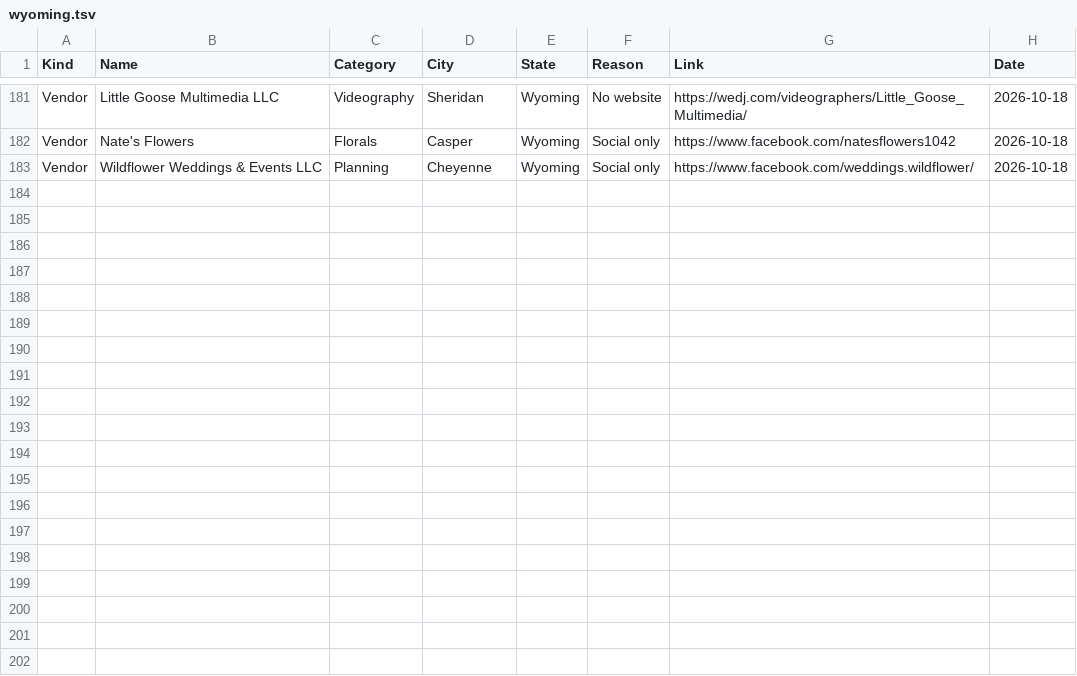
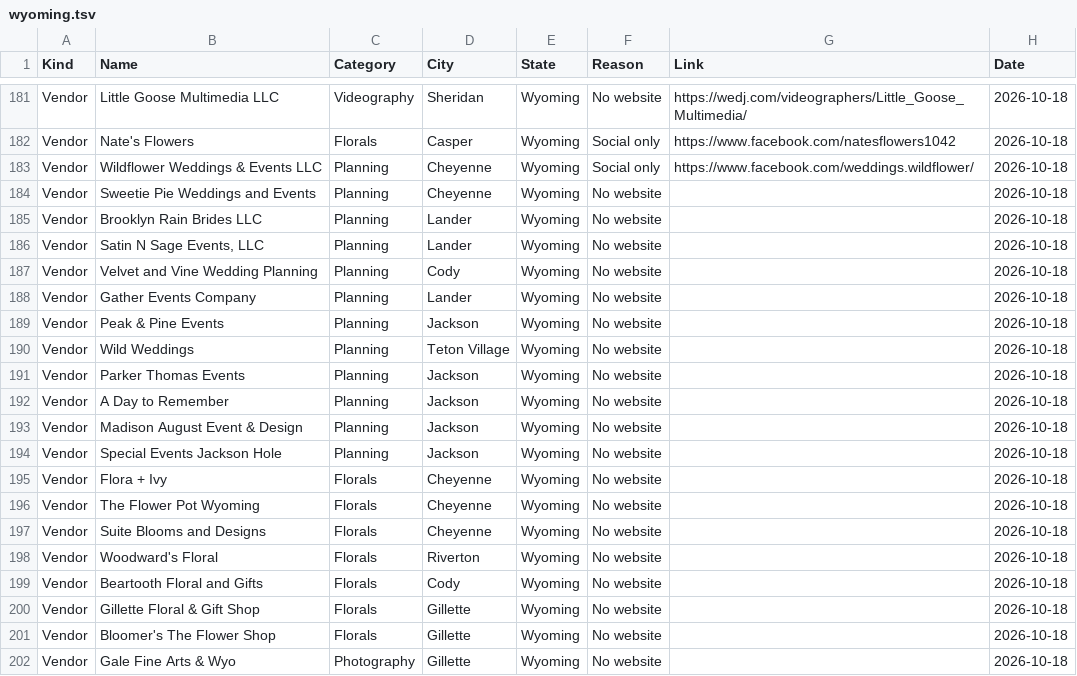
Before and after one commit to dukemackle/Wedding-Build, a TSV file: src/lib/batches/skipped/wyoming.tsv, drawn as a sheet; only a part is shown, gaps mark what is left out; the diff covers the shown part only.

```diff
--- a/src/lib/batches/skipped/wyoming.tsv
+++ b/src/lib/batches/skipped/wyoming.tsv
@@ -183 +183,20 @@ Vendor	Nate's Flowers	Florals	Casper	Wyoming	Social only	https://www.facebook.co
 Vendor	Wildflower Weddings & Events LLC	Planning	Cheyenne	Wyoming	Social only	https://www.facebook.com/weddings.wildflower/	2026-10-18
+Vendor	Sweetie Pie Weddings and Events	Planning	Cheyenne	Wyoming	No website		2026-10-18
+Vendor	Brooklyn Rain Brides LLC	Planning	Lander	Wyoming	No website		2026-10-18
+Vendor	Satin N Sage Events, LLC	Planning	Lander	Wyoming	No website		2026-10-18
+Vendor	Velvet and Vine Wedding Planning	Planning	Cody	Wyoming	No website		2026-10-18
+Vendor	Gather Events Company	Planning	Lander	Wyoming	No website		2026-10-18
+Vendor	Peak & Pine Events	Planning	Jackson	Wyoming	No website		2026-10-18
+Vendor	Wild Weddings	Planning	Teton Village	Wyoming	No website		2026-10-18
+Vendor	Parker Thomas Events	Planning	Jackson	Wyoming	No website		2026-10-18
+Vendor	A Day to Remember	Planning	Jackson	Wyoming	No website		2026-10-18
+Vendor	Madison August Event & Design	Planning	Jackson	Wyoming	No website		2026-10-18
+Vendor	Special Events Jackson Hole	Planning	Jackson	Wyoming	No website		2026-10-18
+Vendor	Flora + Ivy	Florals	Cheyenne	Wyoming	No website		2026-10-18
+Vendor	The Flower Pot Wyoming	Florals	Cheyenne	Wyoming	No website		2026-10-18
+Vendor	Suite Blooms and Designs	Florals	Cheyenne	Wyoming	No website		2026-10-18
+Vendor	Woodward's Floral	Florals	Riverton	Wyoming	No website		2026-10-18
+Vendor	Beartooth Floral and Gifts	Florals	Cody	Wyoming	No website		2026-10-18
+Vendor	Gillette Floral & Gift Shop	Florals	Gillette	Wyoming	No website		2026-10-18
+Vendor	Bloomer's The Flower Shop	Florals	Gillette	Wyoming	No website		2026-10-18
+Vendor	Gale Fine Arts & Wyo	Photography	Gillette	Wyoming	No website		2026-10-18
```
Also changed, not shown: 9 added rows elsewhere in this file, 1 other file.
